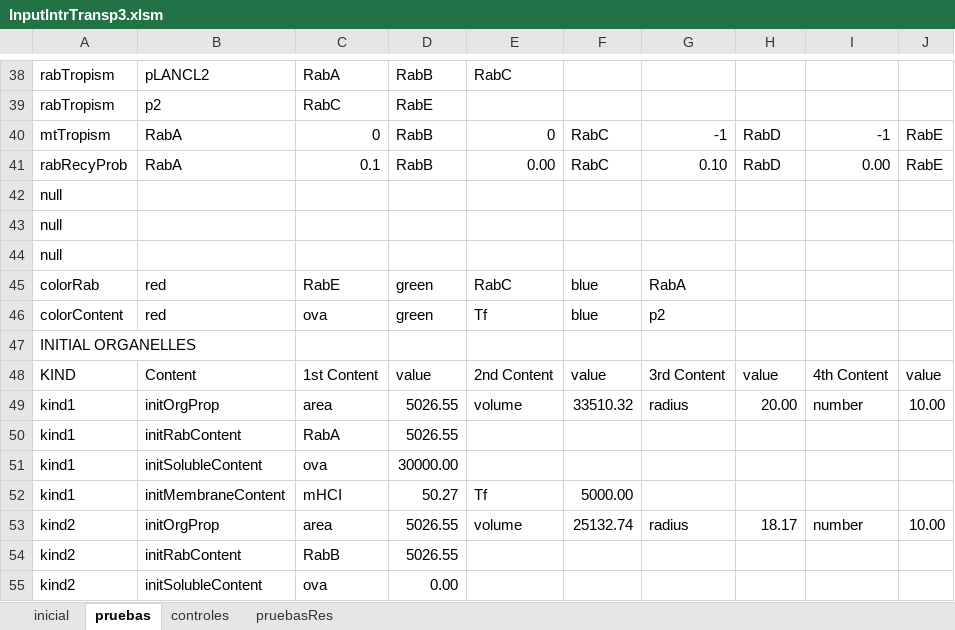
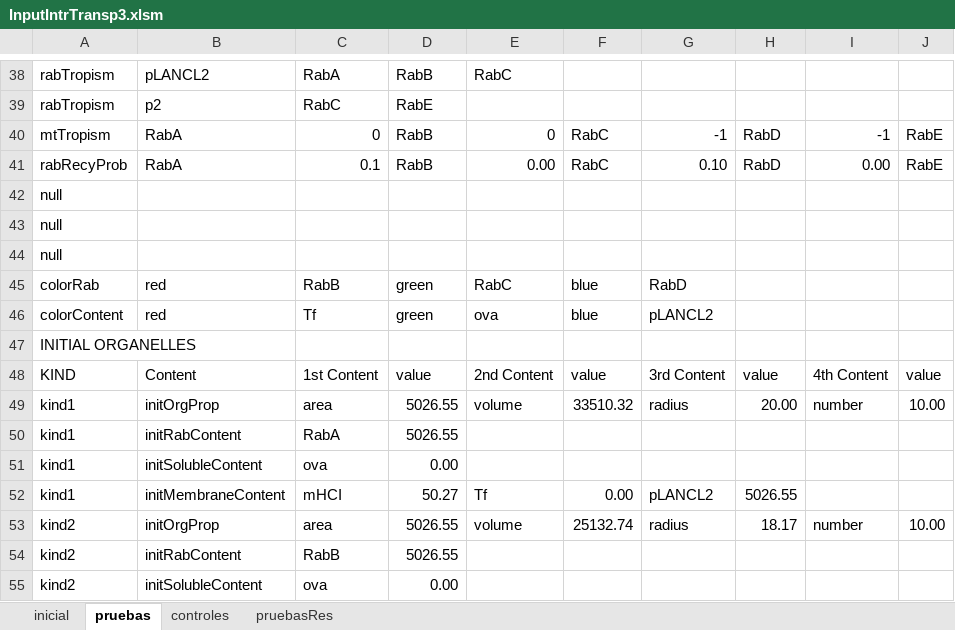
Before and after one commit to ihem-institute/immunity, an Excel workbook: InputIntrTransp3.xlsm, sheet pruebas, drawn as a sheet; only a part is shown, gaps mark what is left out; values as stored, in another font and other column widths than the file's, no borders; the diff names each change by its address in the sheet, - before the commit and + after, or states it on an @@ line.

```diff
--- a/InputIntrTransp3.xlsm (sheet pruebas)
+++ b/InputIntrTransp3.xlsm (sheet pruebas)
-C45: RabE
+C45: RabB
-G45: RabA
+G45: RabD
-C46: ova
+C46: Tf
-E46: Tf
+E46: ova
-G46: p2
+G46: pLANCL2
-D51: 30000.00
+D51: 0.00
-F52: 5000.00
+F52: 0.00
-G52: (empty)
+G52: pLANCL2
-H52: (empty)
+H52: 5026.55
```
Also changed, not shown: sheet controles, 8 other files.
